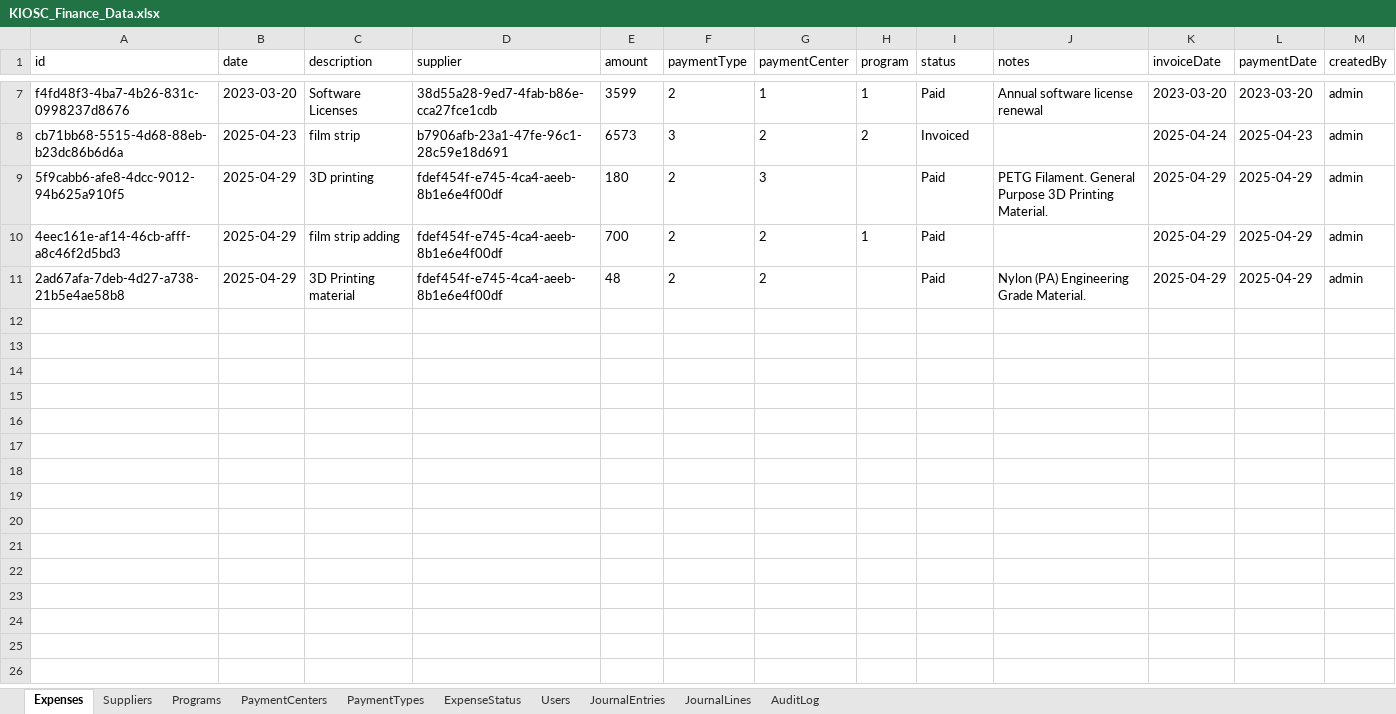
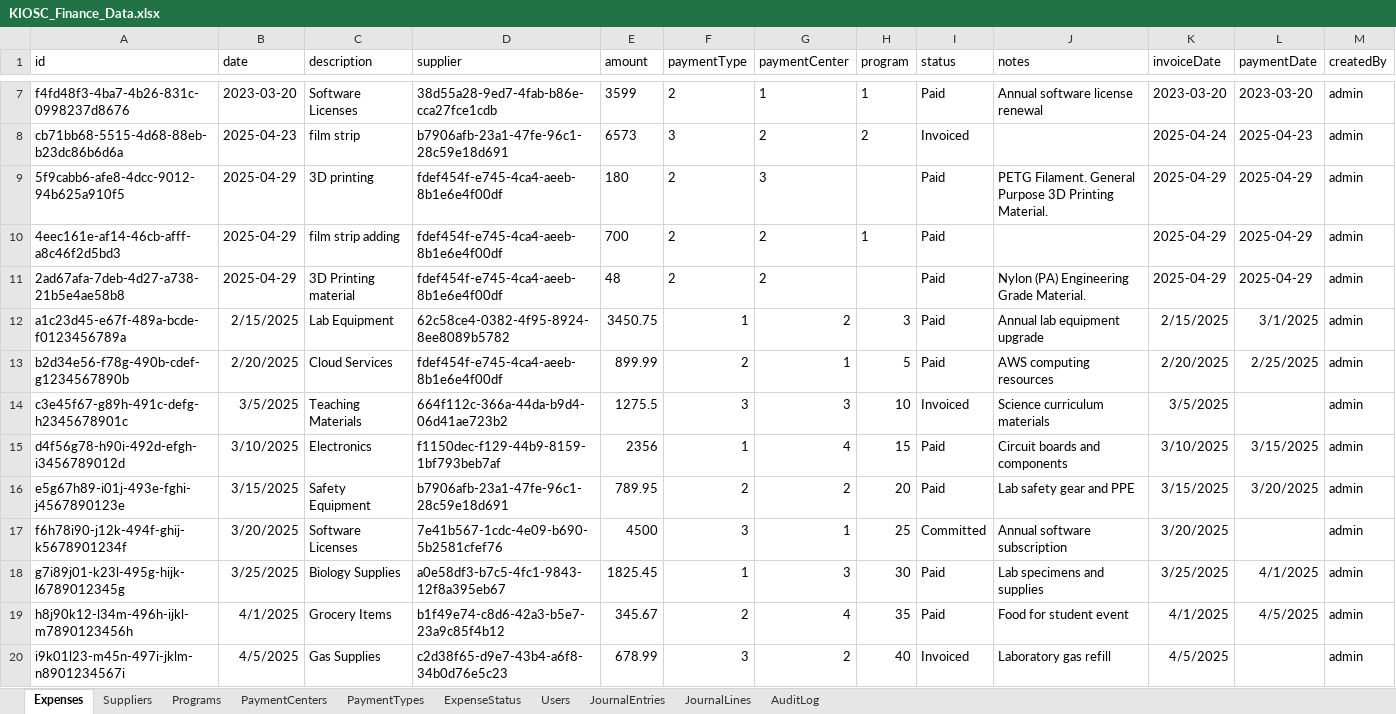
Before and after one commit to AllenHuang03/kiosc-expense-management, an Excel workbook: data/KIOSC_Finance_Data.xlsx, sheet Expenses, drawn as a sheet; only a part is shown, gaps mark what is left out; values as stored, in another font and other column widths than the file's, no borders; rows hold the shown columns only; the diff covers the shown part only; the diff names each change by its address in the sheet, - before the commit and + after, or states it on an @@ line.

Commit message:
Add files via upload

```diff
--- a/data/KIOSC_Finance_Data.xlsx (sheet Expenses)
+++ b/data/KIOSC_Finance_Data.xlsx (sheet Expenses)
+row 12: a1c23d45-e67f-489a-bcde-f0123456789a | 2/15/2025 | Lab Equipment | 62c58ce4-0382-4f95-8924-8ee8089b5782 | 3450.75 | 1 | 2 | 3 | Paid | Annual lab equipment upgrade | 2/15/2025 | 3/1/2025 | admin
+row 13: b2d34e56-f78g-490b-cdef-g1234567890b | 2/20/2025 | Cloud Services | fdef454f-e745-4ca4-aeeb-8b1e6e4f00df | 899.99 | 2 | 1 | 5 | Paid | AWS computing resources | 2/20/2025 | 2/25/2025 | admin
+row 14: c3e45f67-g89h-491c-defg-h2345678901c | 3/5/2025 | Teaching Materials | 664f112c-366a-44da-b9d4-06d41ae723b2 | 1275.5 | 3 | 3 | 10 | Invoiced | Science curriculum materials | 3/5/2025 |  | admin
+row 15: d4f56g78-h90i-492d-efgh-i3456789012d | 3/10/2025 | Electronics | f1150dec-f129-44b9-8159-1bf793beb7af | 2356 | 1 | 4 | 15 | Paid | Circuit boards and components | 3/10/2025 | 3/15/2025 | admin
+row 16: e5g67h89-i01j-493e-fghi-j4567890123e | 3/15/2025 | Safety Equipment | b7906afb-23a1-47fe-96c1-28c59e18d691 | 789.95 | 2 | 2 | 20 | Paid | Lab safety gear and PPE | 3/15/2025 | 3/20/2025 | admin
+row 17: f6h78i90-j12k-494f-ghij-k5678901234f | 3/20/2025 | Software Licenses | 7e41b567-1cdc-4e09-b690-5b2581cfef76 | 4500 | 3 | 1 | 25 | Committed | Annual software subscription | 3/20/2025 |  | admin
+row 18: g7i89j01-k23l-495g-hijk-l6789012345g | 3/25/2025 | Biology Supplies | a0e58df3-b7c5-4fc1-9843-12f8a395eb67 | 1825.45 | 1 | 3 | 30 | Paid | Lab specimens and supplies | 3/25/2025 | 4/1/2025 | admin
+row 19: h8j90k12-l34m-496h-ijkl-m7890123456h | 4/1/2025 | Grocery Items | b1f49e74-c8d6-42a3-b5e7-23a9c85f4b12 | 345.67 | 2 | 4 | 35 | Paid | Food for student event | 4/1/2025 | 4/5/2025 | admin
+row 20: i9k01l23-m45n-497i-jklm-n8901234567i | 4/5/2025 | Gas Supplies | c2d38f65-d9e7-43b4-a6f8-34b0d76e5c23 | 678.99 | 3 | 2 | 40 | Invoiced | Laboratory gas refill | 4/5/2025 |  | admin
```
Also changed, not shown: 43 added rows elsewhere in this sheet.
